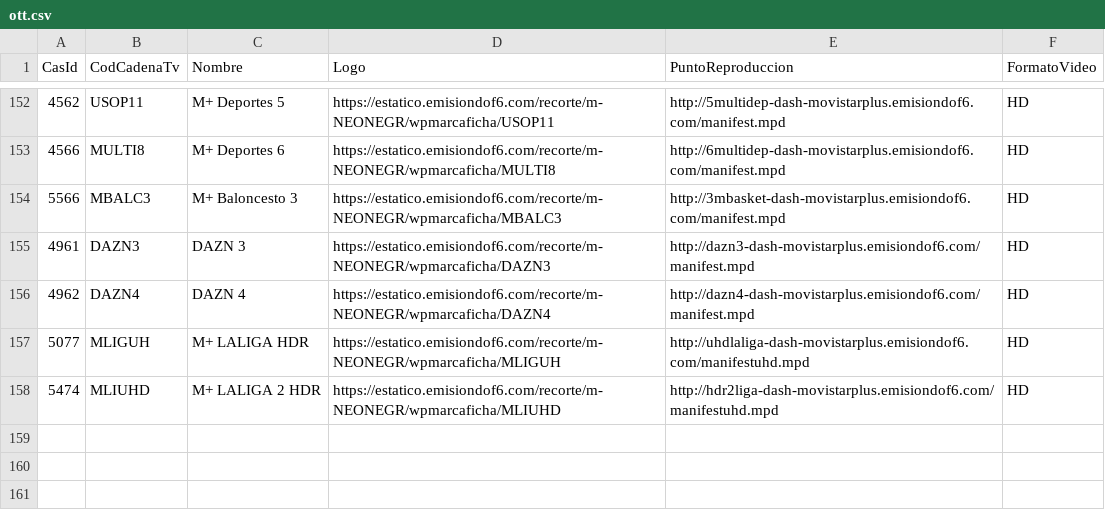
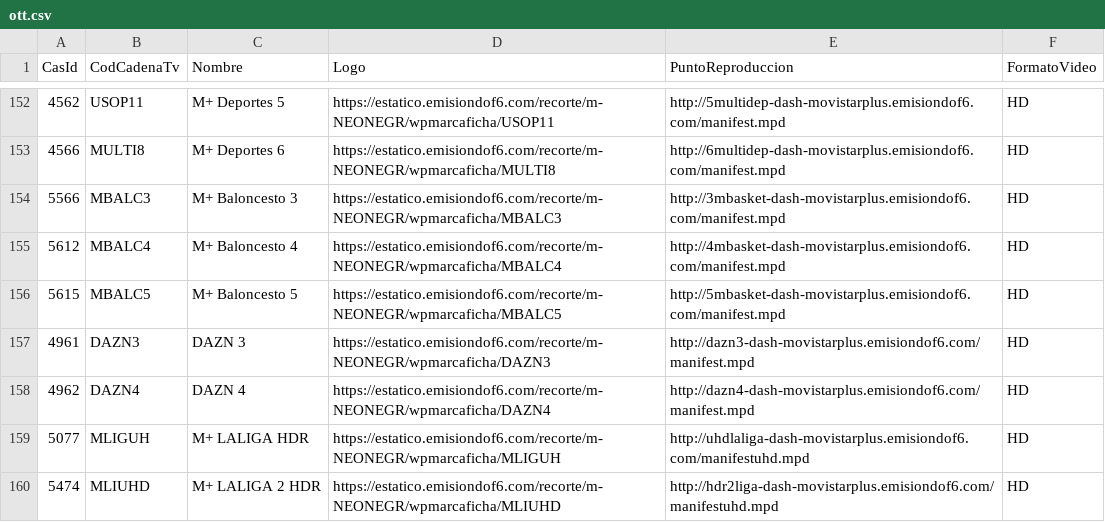
Before and after one commit to parotris3/Mfeed, a CSV file: ott.csv, drawn as a sheet; only a part is shown, gaps mark what is left out; the diff names each change by its address in the sheet, - before the commit and + after, or states it on an @@ line.

```diff
--- a/ott.csv
+++ b/ott.csv
+row 155: 5612 | MBALC4 | M+ Baloncesto 4 | https://estatico.emisiondof6.com/recorte/m-NEONEGR/wpmarcaficha/MBALC4 | http://4mbasket-dash-movistarplus.emisiondof6.com/manifest.mpd | HD
+row 156: 5615 | MBALC5 | M+ Baloncesto 5 | https://estatico.emisiondof6.com/recorte/m-NEONEGR/wpmarcaficha/MBALC5 | http://5mbasket-dash-movistarplus.emisiondof6.com/manifest.mpd | HD
```
Also changed, not shown: cambios.csv, difusion.csv.
